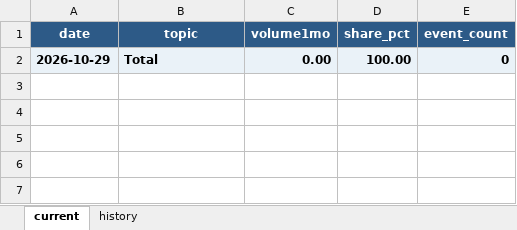
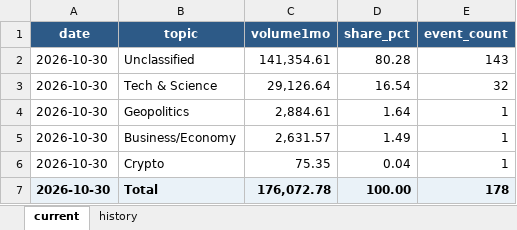
Before and after one commit to meiyaobuyao123-hash/testchatgpthybrid, an Excel workbook: docs/data/kalshi_cumulative_topic_share.xlsx, sheet current, drawn as a sheet; values as stored, in another font and other column widths than the file's, no borders; removed rows and columns are numbered as before the commit, all else as after; the diff names each change by its address in the sheet, - before the commit and + after, or states it on an @@ line.

```diff
--- a/docs/data/kalshi_cumulative_topic_share.xlsx (sheet current)
+++ b/docs/data/kalshi_cumulative_topic_share.xlsx (sheet current)
-row 2: 2026-10-29 | Total | 0.00 | 100.00 | 0
+row 2: 2026-10-30 | Unclassified | 141,354.61 | 80.28 | 143
+row 3: 2026-10-30 | Tech & Science | 29,126.64 | 16.54 | 32
+row 4: 2026-10-30 | Geopolitics | 2,884.61 | 1.64 | 1
+row 5: 2026-10-30 | Business/Economy | 2,631.57 | 1.49 | 1
+row 6: 2026-10-30 | Crypto | 75.35 | 0.04 | 1
+row 7: 2026-10-30 | Total | 176,072.78 | 100.00 | 178
```
Also changed, not shown: sheet history, docs/data/polymarket_30d_topic_share.xlsx, 8 other files.
